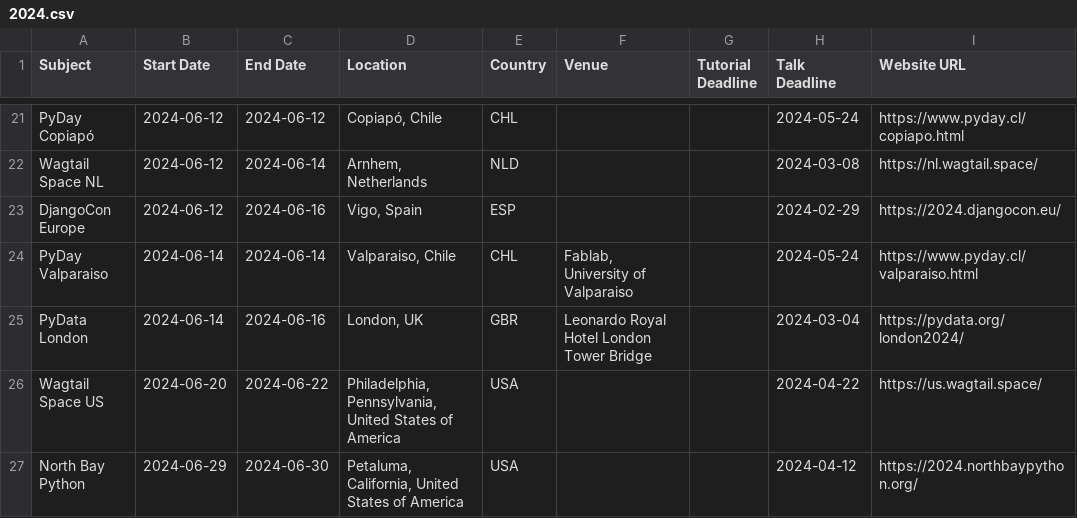
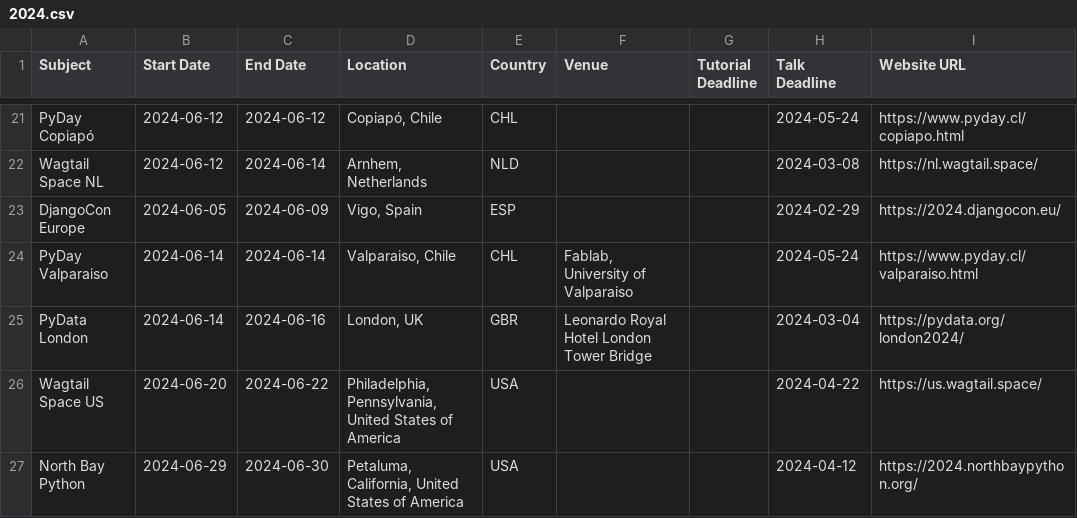
Before and after one commit to python-organizers/conferences, a CSV file: 2024.csv, drawn as a sheet; only a part is shown, gaps mark what is left out; the diff names each change by its address in the sheet, - before the commit and + after, or states it on an @@ line.

Commit message:
DjangoCon dates moved

```diff
--- a/2024.csv
+++ b/2024.csv
-B23 (Start Date): 2024-06-12
+B23 (Start Date): 2024-06-05
-C23 (End Date): 2024-06-16
+C23 (End Date): 2024-06-09
```
